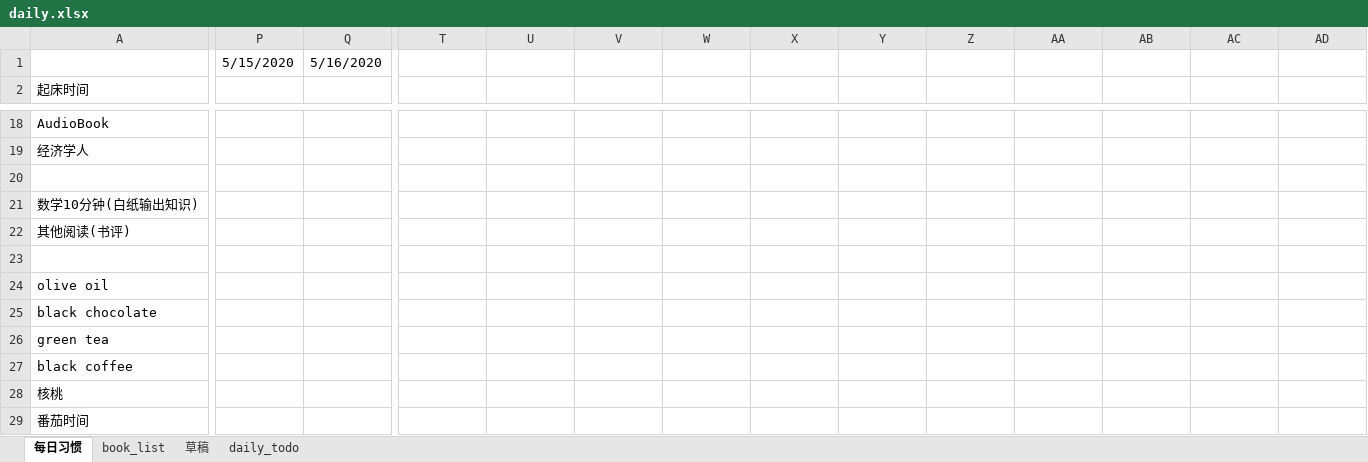
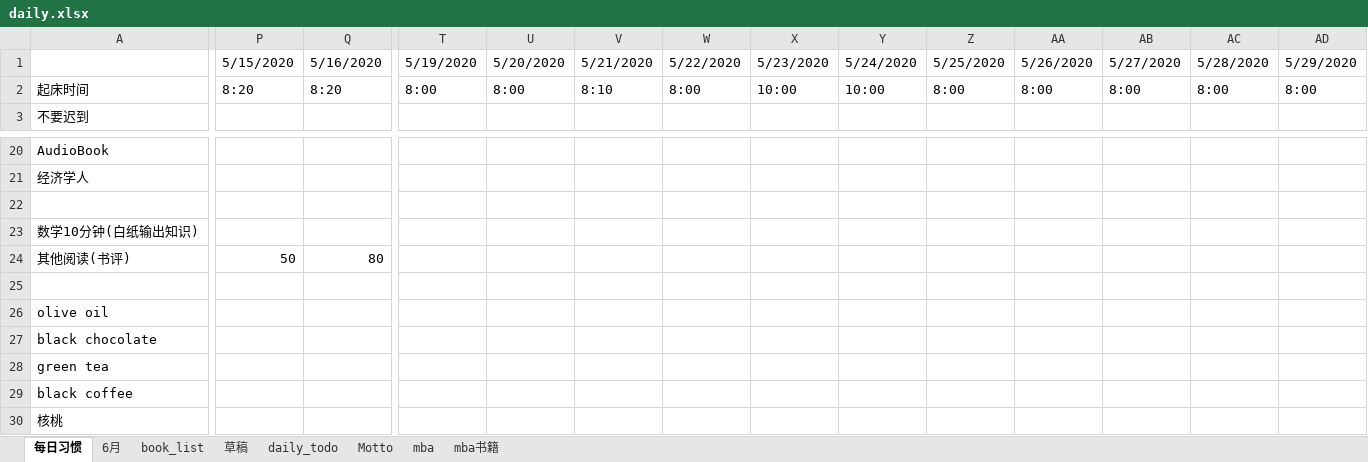
Before and after one commit to yuanlinhu/summary, an Excel workbook: daily.xlsx, sheet 每日习惯, drawn as a sheet; only a part is shown, gaps mark what is left out; the shorter side is filled out with more unchanged rows; values as stored, in another font and other column widths than the file's, no cell formats; addresses are those after the commit; rows hold the shown columns only; the diff covers the shown part only; the diff names each change by its address in the sheet, - before the commit and + after, or states it on an @@ line.

```diff
--- a/daily.xlsx (sheet 每日习惯)
+++ b/daily.xlsx (sheet 每日习惯)
+sheet tab: 6月
+sheet tab: Motto
+sheet tab: mba
+sheet tab: mba书籍
-T1: (empty)
+T1: 5/19/2020
-U1: (empty)
+U1: 5/20/2020
-V1: (empty)
+V1: 5/21/2020
-W1: (empty)
+W1: 5/22/2020
-X1: (empty)
+X1: 5/23/2020
-Y1: (empty)
+Y1: 5/24/2020
-Z1: (empty)
+Z1: 5/25/2020
-AA1: (empty)
+AA1: 5/26/2020
-AB1: (empty)
+AB1: 5/27/2020
-AC1: (empty)
+AC1: 5/28/2020
-AD1: (empty)
+AD1: 5/29/2020
-P2: (empty)
+P2: 8:20
-Q2: (empty)
+Q2: 8:20
-T2: (empty)
+T2: 8:00
-U2: (empty)
+U2: 8:00
-V2: (empty)
+V2: 8:10
-W2: (empty)
+W2: 8:00
-X2: (empty)
+X2: 10:00
-Y2: (empty)
+Y2: 10:00
-Z2: (empty)
+Z2: 8:00
-AA2: (empty)
+AA2: 8:00
-AB2: (empty)
+AB2: 8:00
-AC2: (empty)
+AC2: 8:00
-AD2: (empty)
+AD2: 8:00
+row 3: 不要迟到
-P24: (empty)
+P24: 50
-Q24: (empty)
+Q24: 80
```
Also changed, not shown: 1 added row and 42 edited cells elsewhere in this sheet, sheet daily_todo, sheet book_list, cell formats, book.xlsx, 14 other files.
